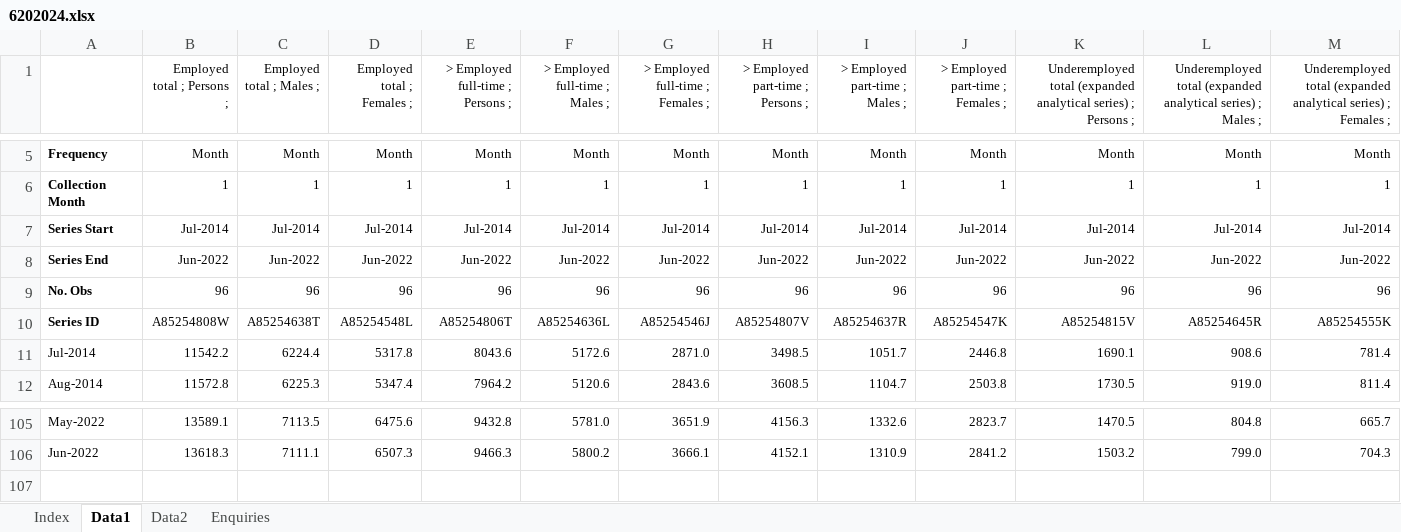
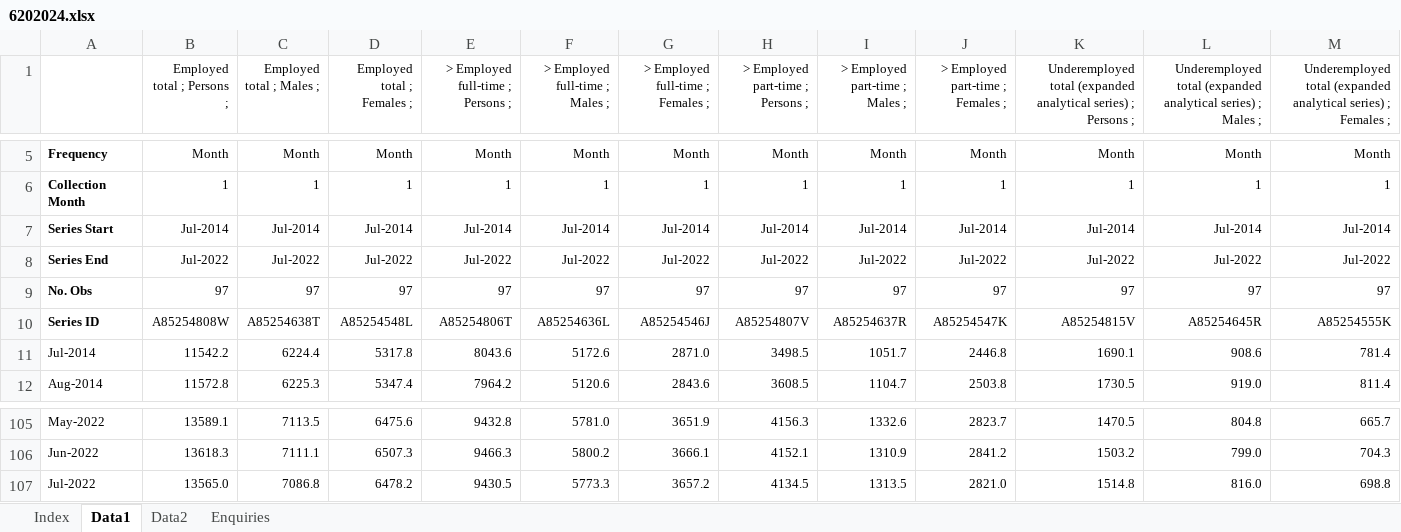
Before and after one commit to grattan/macro_dashboard_data, an Excel workbook: data-raw/abs/6202.0/6202024.xlsx, sheet Data1, drawn as a sheet; only a part is shown, gaps mark what is left out; values as stored, in another font and other column widths than the file's, no borders; removed rows and columns are numbered as before the commit, all else as after; rows hold the shown columns only; the diff covers the shown part only; the diff names each change by its address in the sheet, - before the commit and + after, or states it on an @@ line.

Commit message:
refreshing data

```diff
--- a/data-raw/abs/6202.0/6202024.xlsx (sheet Data1)
+++ b/data-raw/abs/6202.0/6202024.xlsx (sheet Data1)
-B8 (Employed total ; Persons ;): Jun-2022
+B8 (Employed total ; Persons ;): Jul-2022
-C8 (Employed total ; Males ;): Jun-2022
+C8 (Employed total ; Males ;): Jul-2022
-D8 (Employed total ; Females ;): Jun-2022
+D8 (Employed total ; Females ;): Jul-2022
-E8 (> Employed full-time ; Persons ;): Jun-2022
+E8 (> Employed full-time ; Persons ;): Jul-2022
-F8 (> Employed full-time ; Males ;): Jun-2022
+F8 (> Employed full-time ; Males ;): Jul-2022
-G8 (> Employed full-time ; Females ;): Jun-2022
+G8 (> Employed full-time ; Females ;): Jul-2022
-H8 (> Employed part-time ; Persons ;): Jun-2022
+H8 (> Employed part-time ; Persons ;): Jul-2022
-I8 (> Employed part-time ; Males ;): Jun-2022
+I8 (> Employed part-time ; Males ;): Jul-2022
-J8 (> Employed part-time ; Females ;): Jun-2022
+J8 (> Employed part-time ; Females ;): Jul-2022
-K8: Jun-2022
+K8: Jul-2022
-L8: Jun-2022
+L8: Jul-2022
-M8: Jun-2022
+M8: Jul-2022
-row 9: No. Obs | 96 | 96 | 96 | 96 | 96 | 96 | 96 | 96 | 96 | 96 | 96 | 96
+row 9: No. Obs | 97 | 97 | 97 | 97 | 97 | 97 | 97 | 97 | 97 | 97 | 97 | 97
+row 107: Jul-2022 | 13565.0 | 7086.8 | 6478.2 | 9430.5 | 5773.3 | 3657.2 | 4134.5 | 1313.5 | 2821.0 | 1514.8 | 816.0 | 698.8
```
Also changed, not shown: 238 edited cells elsewhere in this sheet, sheet Index, sheet Data2, data-raw/abs/6202.0/6202001.xlsx, data-raw/abs/6202.0/6202011a.xlsx, 16 other files.
